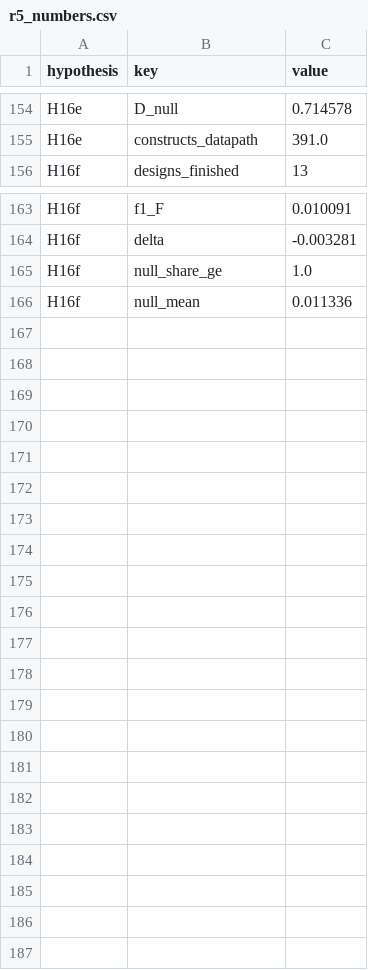
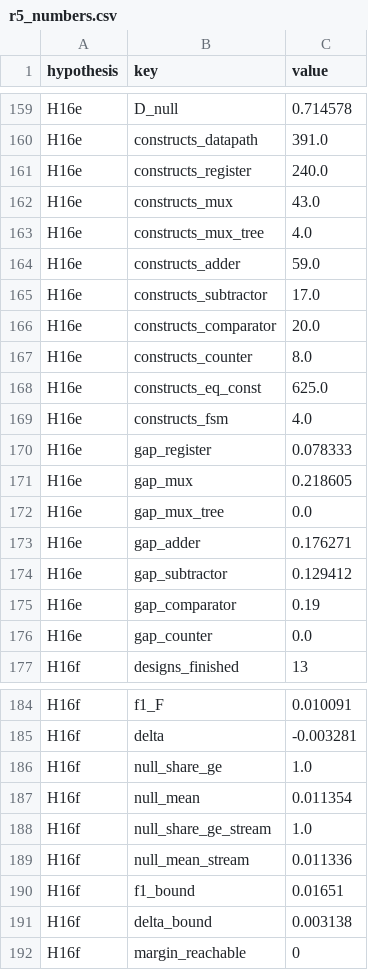
Before and after one commit to drpaj12/loki, a CSV file: experiments/round5/r5_numbers.csv, drawn as a sheet; only a part is shown, gaps mark what is left out; the diff covers the shown part only.

```diff
--- a/experiments/round5/r5_numbers.csv
+++ b/experiments/round5/r5_numbers.csv
@@ -155,2 +160,18 @@ H16e,D_null,0.714578
 H16e,constructs_datapath,391.0
+H16e,constructs_register,240.0
+H16e,constructs_mux,43.0
+H16e,constructs_mux_tree,4.0
+H16e,constructs_adder,59.0
+H16e,constructs_subtractor,17.0
+H16e,constructs_comparator,20.0
+H16e,constructs_counter,8.0
+H16e,constructs_eq_const,625.0
+H16e,constructs_fsm,4.0
+H16e,gap_register,0.078333
+H16e,gap_mux,0.218605
+H16e,gap_mux_tree,0.0
+H16e,gap_adder,0.176271
+H16e,gap_subtractor,0.129412
+H16e,gap_comparator,0.19
+H16e,gap_counter,0.0
 H16f,designs_finished,13
@@ -165,2 +186,7 @@ H16f,delta,-0.003281
 H16f,null_share_ge,1.0
-H16f,null_mean,0.011336
+H16f,null_mean,0.011354
+H16f,null_share_ge_stream,1.0
+H16f,null_mean_stream,0.011336
+H16f,f1_bound,0.01651
+H16f,delta_bound,0.003138
+H16f,margin_reachable,0
```
Also changed, not shown: 5 added rows elsewhere in this file, experiments/round5/l16_big_null.csv, experiments/round5/r5_status.csv, 14 other files.
